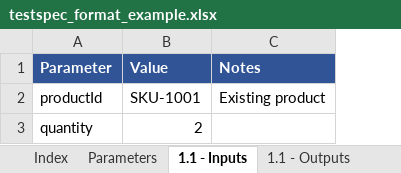
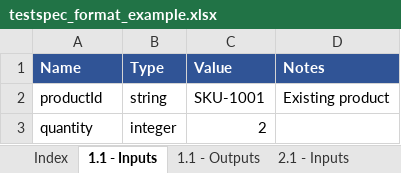
Before and after one commit to nosportugal/haas-python-helpers, an Excel workbook: sync_confluence/examples/testspec_format_example.xlsx, sheet 1.1 - Inputs, drawn as a sheet; values as stored, in another font and other column widths than the file's, no borders; the diff names each change by its address in the sheet, - before the commit and + after, or states it on an @@ line.

Commit message:
feat(sync_confluence): drop the Parameters sheet, explain stray sheets, allow any ID depth
- Remove the optional Parameters catalog and the Parameter/Value join:
  '<ID> - Inputs' is now a plain table with any columns, shown as-is
  (the team's own workbook uses free-form headers there).
- Keep rejecting sheets that are not the Index, '<ID> - Inputs' or
  '<ID> - Outputs', but name each offender and say why (unknown ID,
  near-miss name, or not a test sheet) and list the Index IDs.
- ID is now dot-separated numbers of any depth (1, 1.1, 1.1.3); sorting
  stays numeric per level.
- Example workbook and README updated; tests cover each rejection reason,
  deep IDs and their sheets, and sorting.

```diff
--- a/sync_confluence/examples/testspec_format_example.xlsx (sheet 1.1 - Inputs)
+++ b/sync_confluence/examples/testspec_format_example.xlsx (sheet 1.1 - Inputs)
-sheet tab: Parameters
+column B (Type), rows 2-3: string | integer
-A1: Parameter
+A1: Name
```
Also changed, not shown: sheet Index, sheet 2.1 - Inputs, 8 other files.
